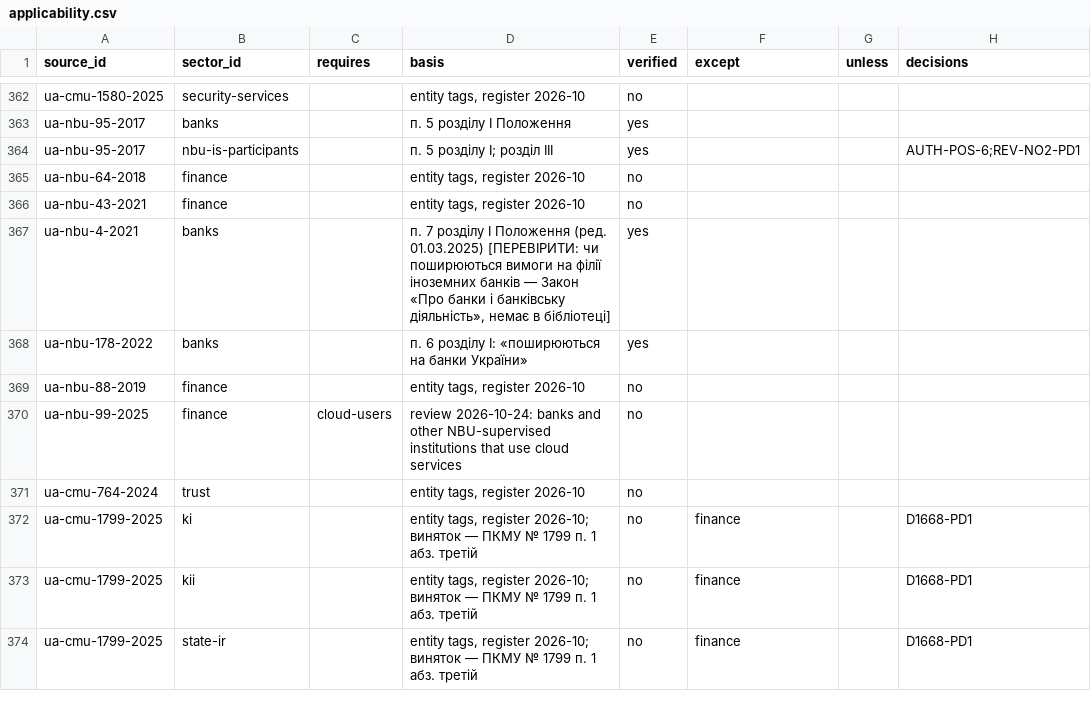
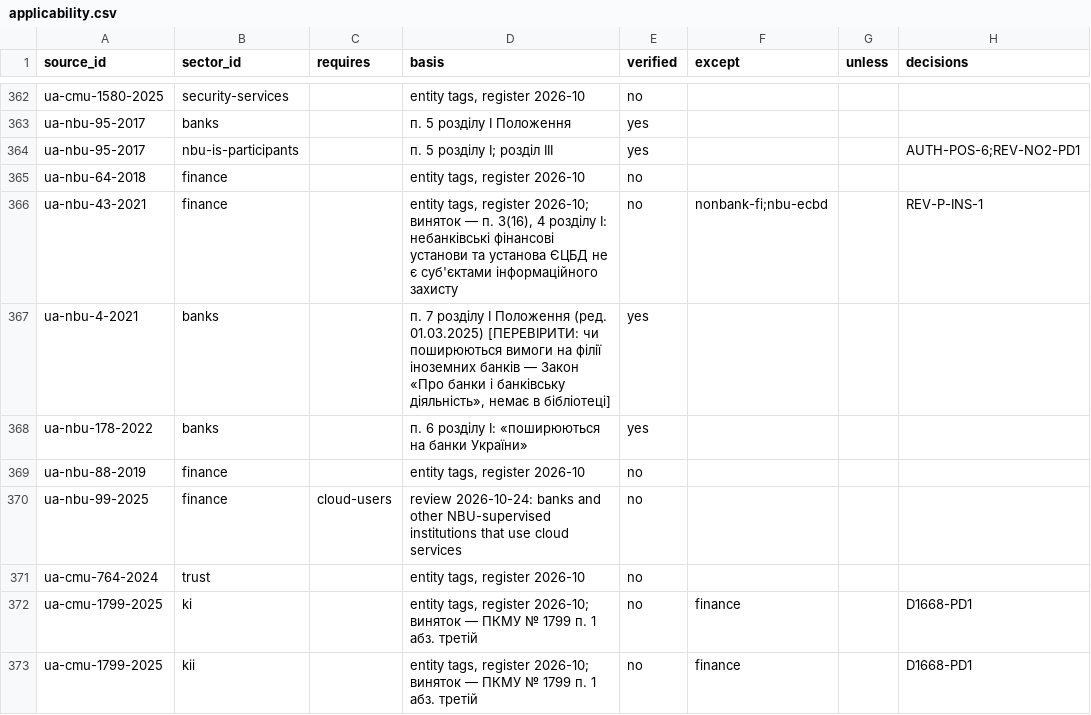
Before and after one commit to Ivan-Gokin/grc-foundation-ua, a CSV file: data/applicability.csv, drawn as a sheet; only a part is shown, gaps mark what is left out; the shorter side is filled out with more unchanged rows.

```diff
--- a/data/applicability.csv
+++ b/data/applicability.csv
@@ -365,3 +365,3 @@ ua-nbu-95-2017,nbu-is-participants,,п. 5 розділу I; розділ III,yes
 ua-nbu-64-2018,finance,,"entity tags, register 2026-10",no,,,
-ua-nbu-43-2021,finance,,"entity tags, register 2026-10",no,,,
+ua-nbu-43-2021,finance,,"entity tags, register 2026-10; виняток — п. 3(16), 4 розділу I: небанківські фінансові установи та установа ЄЦБД не є суб'єктами інформаційного захисту",no,nonbank-fi;nbu-ecbd,,REV-P-INS-1
 ua-nbu-4-2021,banks,,"п. 7 розділу I Положення (ред. 01.03.2025) [ПЕРЕВІРИТИ: чи поширюються вимоги на філії іноземних банків — Закон «Про банки і банківську діяльність», немає в бібліотеці]",yes,,,
```
Also changed, not shown: data/decisions.csv, data/sectors.csv, 3 other files.
